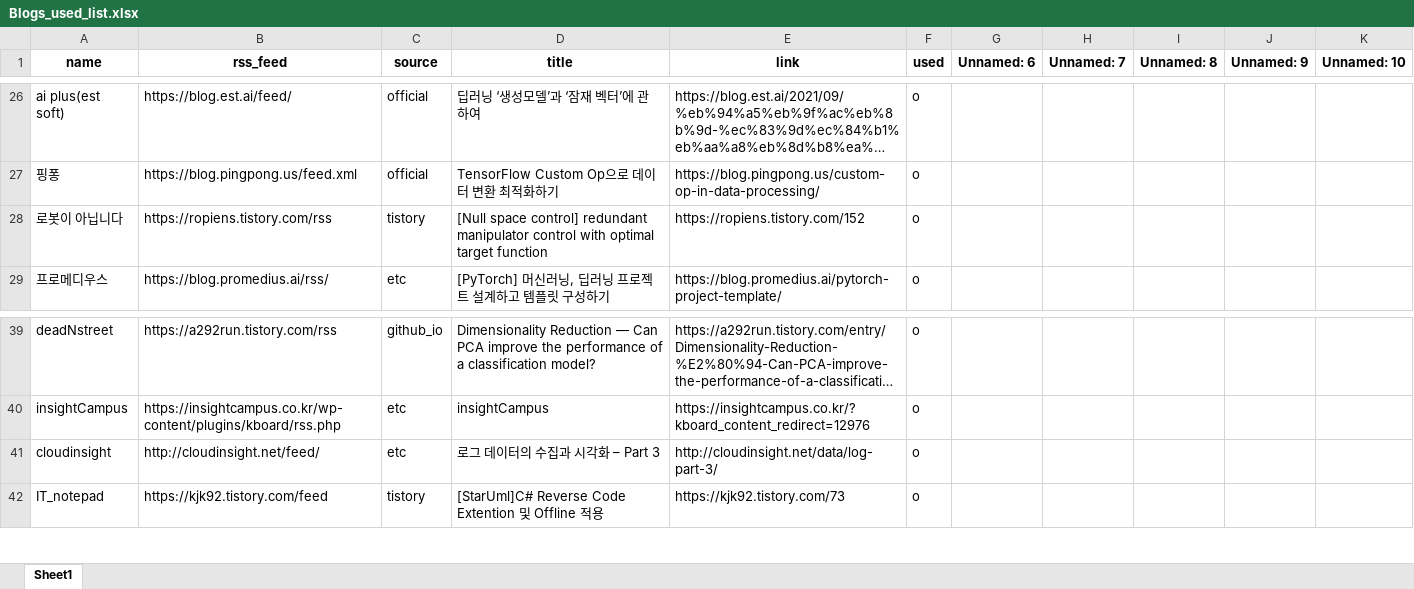
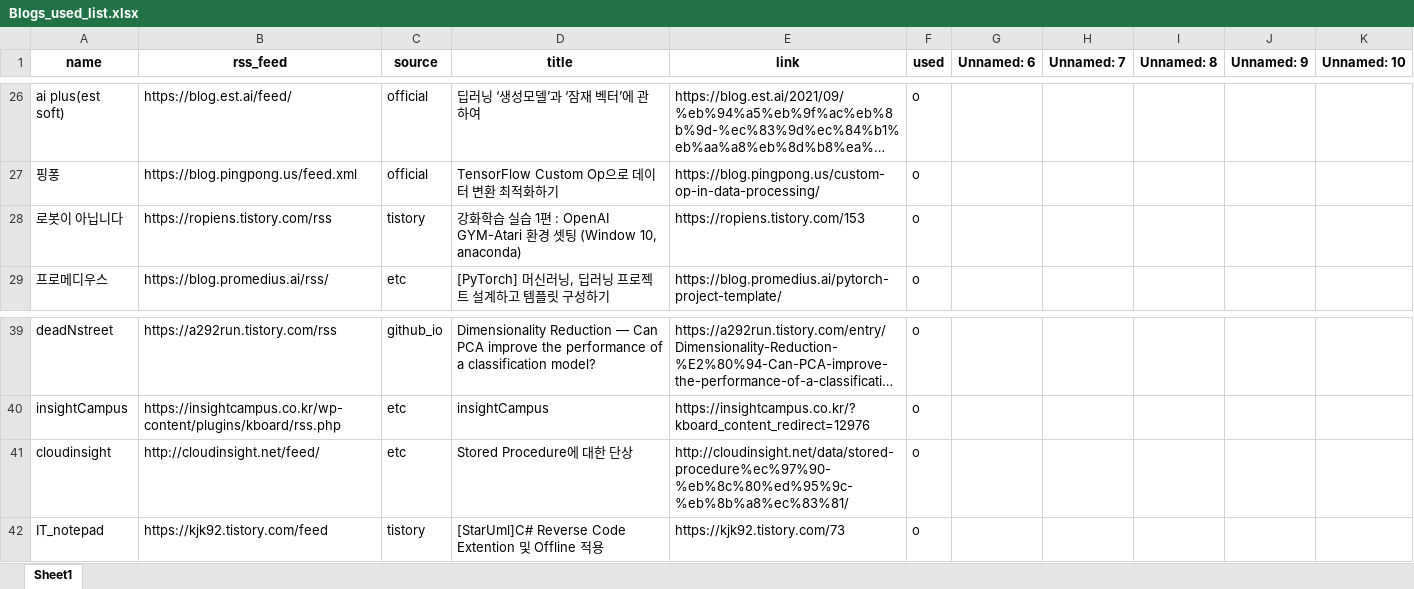
Before and after one commit to ainsuotain/today-mlblog-bot, an Excel workbook: Blogs_used_list.xlsx, sheet Sheet1, drawn as a sheet; only a part is shown, gaps mark what is left out; long unchanged cells end in …; values as stored, in another font and other column widths than the file's, no borders; the diff names each change by its address in the sheet, - before the commit and + after, or states it on an @@ line.

Commit message:
Auto - Update data with bot!

```diff
--- a/Blogs_used_list.xlsx (sheet Sheet1)
+++ b/Blogs_used_list.xlsx (sheet Sheet1)
-D28 (title): [Null space control] redundant manipulator control with optimal target function
+D28 (title): 강화학습 실습 1편 : OpenAI GYM-Atari 환경 셋팅 (Window 10, anaconda)
-E28 (link): https://ropiens.tistory.com/152
+E28 (link): https://ropiens.tistory.com/153
-D41 (title): 로그 데이터의 수집과 시각화 – Part 3
+D41 (title): Stored Procedure에 대한 단상
-E41 (link): http://cloudinsight.net/data/log-part-3/
+E41 (link): http://cloudinsight.net/data/stored-procedure%ec%97%90-%eb%8c%80%ed%95%9c-%eb%8b%a8%ec%83%81/
```
Also changed, not shown: 1 other file.
